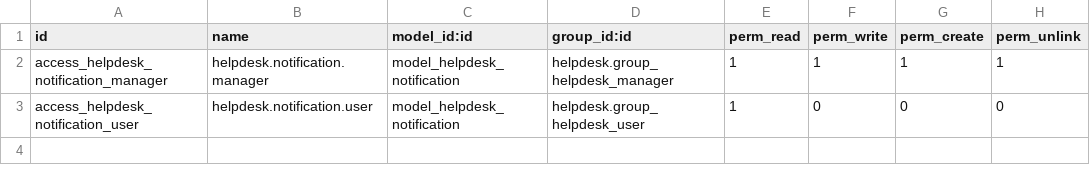
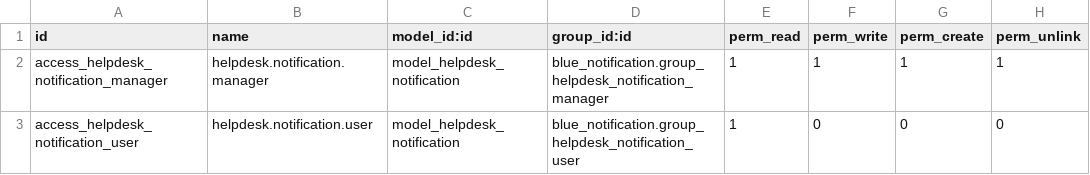
Before and after one commit to conexaoazul/BlueApps6, a CSV file: blue_notification/security/ir.model.access.csv, drawn as a sheet.

```diff
--- a/blue_notification/security/ir.model.access.csv
+++ b/blue_notification/security/ir.model.access.csv
@@ -1,3 +1,3 @@
 id,name,model_id:id,group_id:id,perm_read,perm_write,perm_create,perm_unlink
-access_helpdesk_notification_manager,helpdesk.notification.manager,model_helpdesk_notification,helpdesk.group_helpdesk_manager,1,1,1,1
-access_helpdesk_notification_user,helpdesk.notification.user,model_helpdesk_notification,helpdesk.group_helpdesk_user,1,0,0,0
+access_helpdesk_notification_manager,helpdesk.notification.manager,model_helpdesk_notification,blue_notification.group_helpdesk_notification_manager,1,1,1,1
+access_helpdesk_notification_user,helpdesk.notification.user,model_helpdesk_notification,blue_notification.group_helpdesk_notification_user,1,0,0,0
```
Also changed, not shown: 8 other files.
